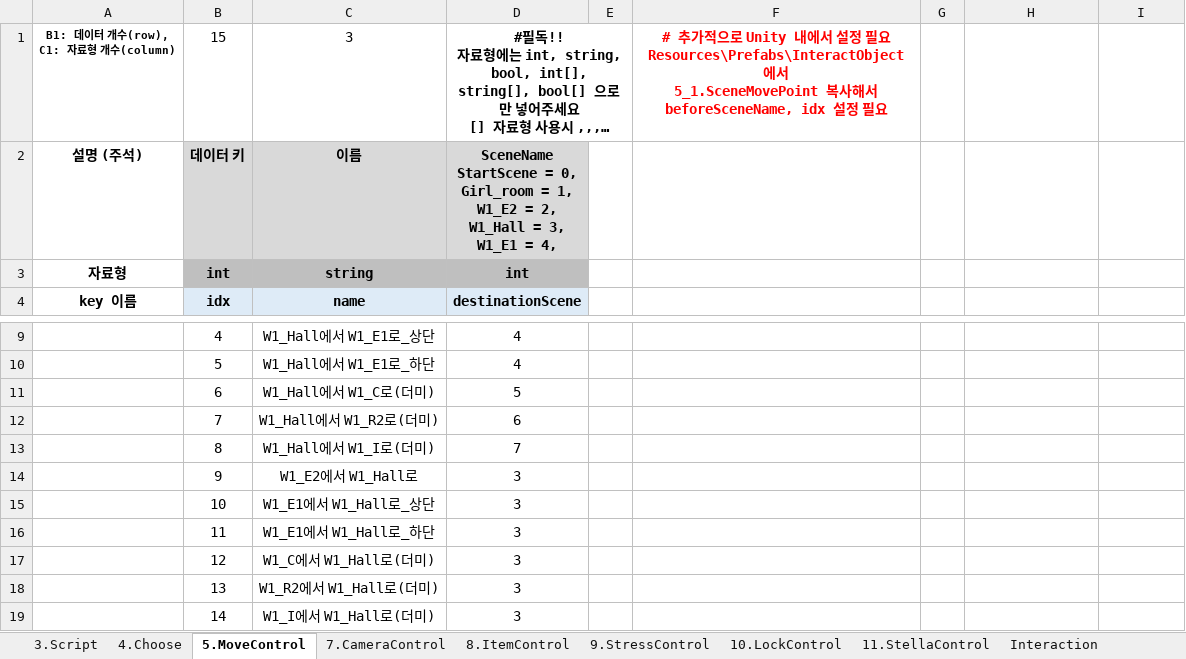
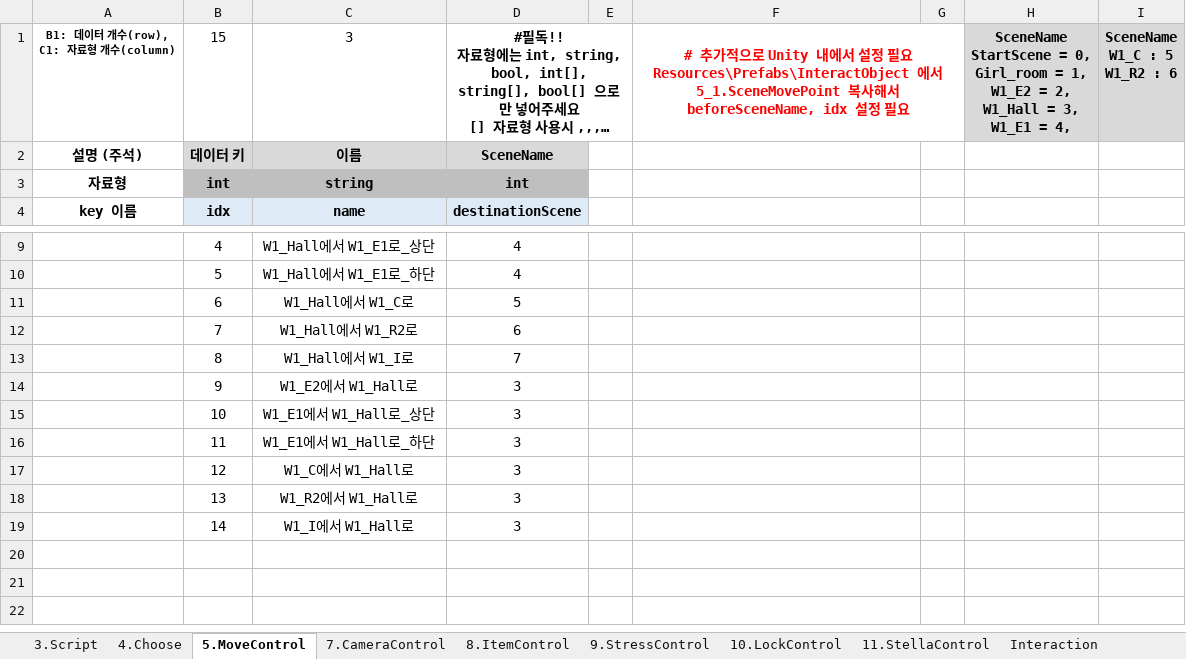
Before and after one commit to adlet0331/Marionette, an Excel workbook: bin/Assets/Resources/IngameData/DataBase.xlsx, sheet 5.MoveControl, drawn as a sheet; only a part is shown, gaps mark what is left out; long unchanged cells end in …; values as stored, in another font and other column widths than the file's, no borders; ↵ is a line break in a cell; the diff names each change by its address in the sheet, - before the commit and + after, or states it on an @@ line.

```diff
--- a/bin/Assets/Resources/IngameData/DataBase.xlsx (sheet 5.MoveControl)
+++ b/bin/Assets/Resources/IngameData/DataBase.xlsx (sheet 5.MoveControl)
+F1:G1 merged
-H1: (empty)
+H1: SceneName ↵ StartScene = 0, ↵ Girl_room = 1, ↵ W1_E2 = 2, ↵ W1_Hall = 3, ↵ W1_E1 = 4,
-H1:I1 fill: none
+H1:I1 fill: #D9D9D9
-I1: (empty)
+I1: SceneName ↵ W1_C : 5 ↵ W1_R2 : 6
-D2: SceneName ↵ StartScene = 0, ↵ Girl_room = 1, ↵ W1_E2 = 2, ↵ W1_Hall = 3, ↵ W1_E1 = 4,
+D2: SceneName
-C11: W1_Hall에서 W1_C로(더미)
+C11: W1_Hall에서 W1_C로
-C12: W1_Hall에서 W1_R2로(더미)
+C12: W1_Hall에서 W1_R2로
-C13: W1_Hall에서 W1_I로(더미)
+C13: W1_Hall에서 W1_I로
-C17: W1_C에서 W1_Hall로(더미)
+C17: W1_C에서 W1_Hall로
-C18: W1_R2에서 W1_Hall로(더미)
+C18: W1_R2에서 W1_Hall로
-C19: W1_I에서 W1_Hall로(더미)
+C19: W1_I에서 W1_Hall로
```
Also changed, not shown: sheet 3.Script, 1 other file.
